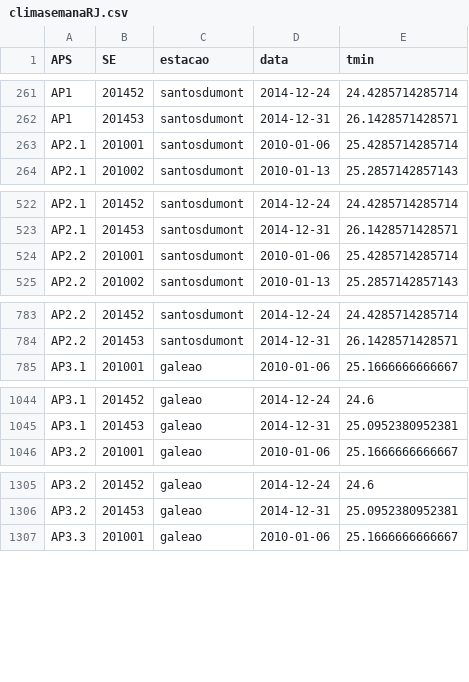
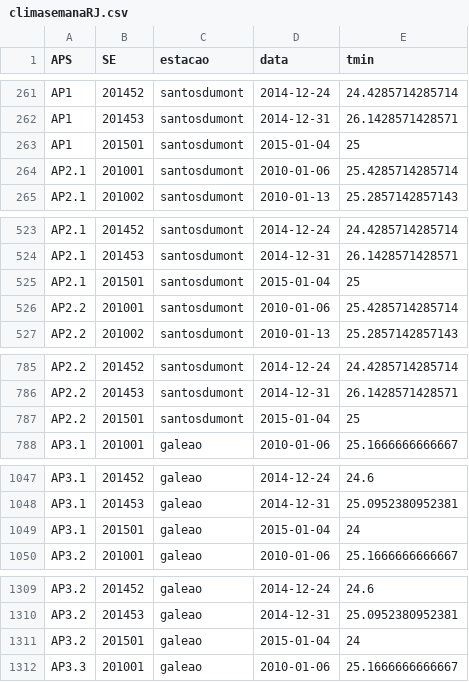
Before and after one commit to AlertaDengue/AlertaDengueAnalise, a CSV file: GeraAlerta/dados_limpos/climasemanaRJ.csv, drawn as a sheet; only a part is shown, gaps mark what is left out; the diff covers the shown part only; the diff names each change by its address in the sheet, - before the commit and + after, or states it on an @@ line.

Commit message:
comentei prints no clima.py

```diff
--- a/GeraAlerta/dados_limpos/climasemanaRJ.csv
+++ b/GeraAlerta/dados_limpos/climasemanaRJ.csv
+row 263: AP1 | 201501 | santosdumont | 2015-01-04 | 25
+row 525: AP2.1 | 201501 | santosdumont | 2015-01-04 | 25
+row 787: AP2.2 | 201501 | santosdumont | 2015-01-04 | 25
+row 1049: AP3.1 | 201501 | galeao | 2015-01-04 | 24
+row 1311: AP3.2 | 201501 | galeao | 2015-01-04 | 24
```
Also changed, not shown: 5 added rows elsewhere in this file, GeraAlerta/dados_limpos/tweetsemanaRJ.csv, 16 other files.
